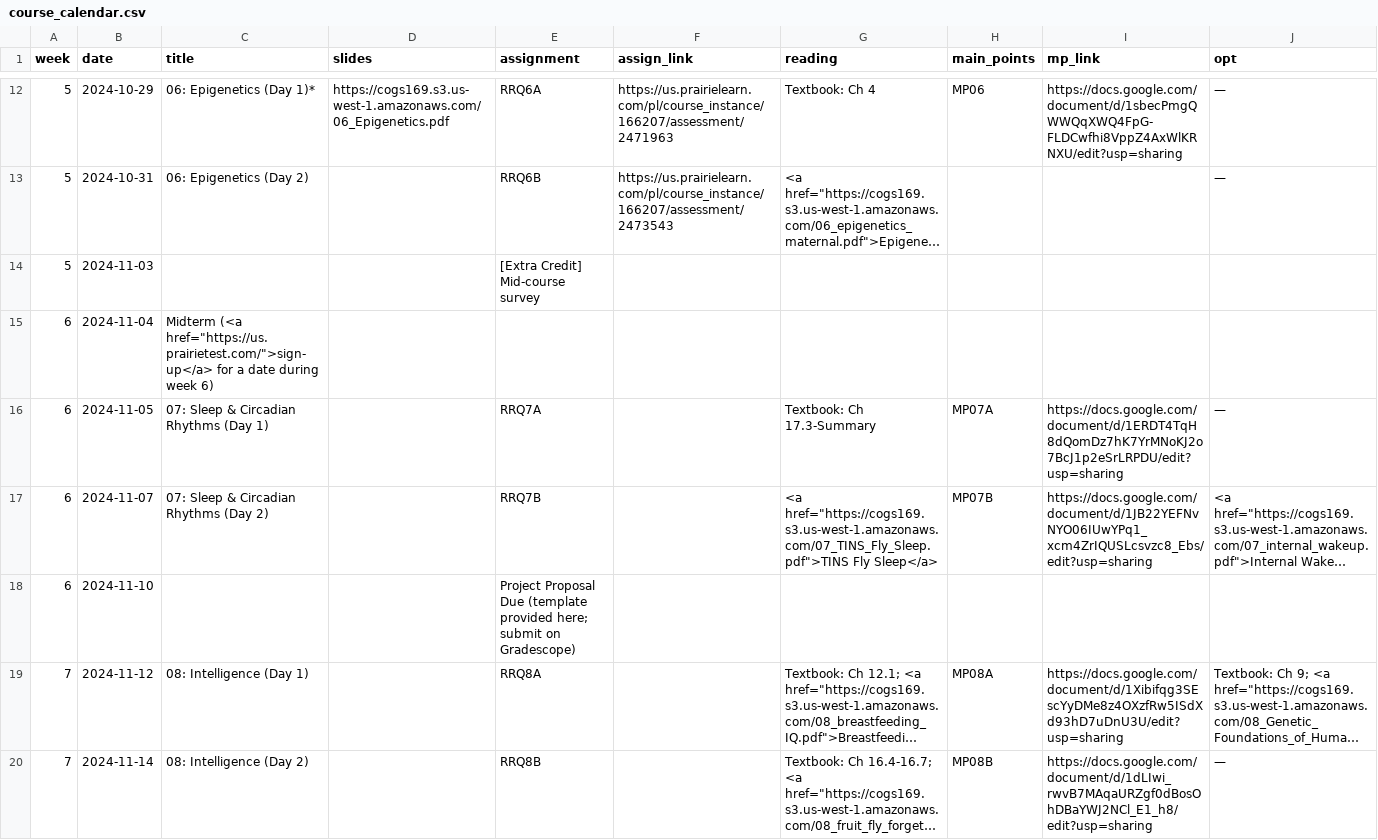
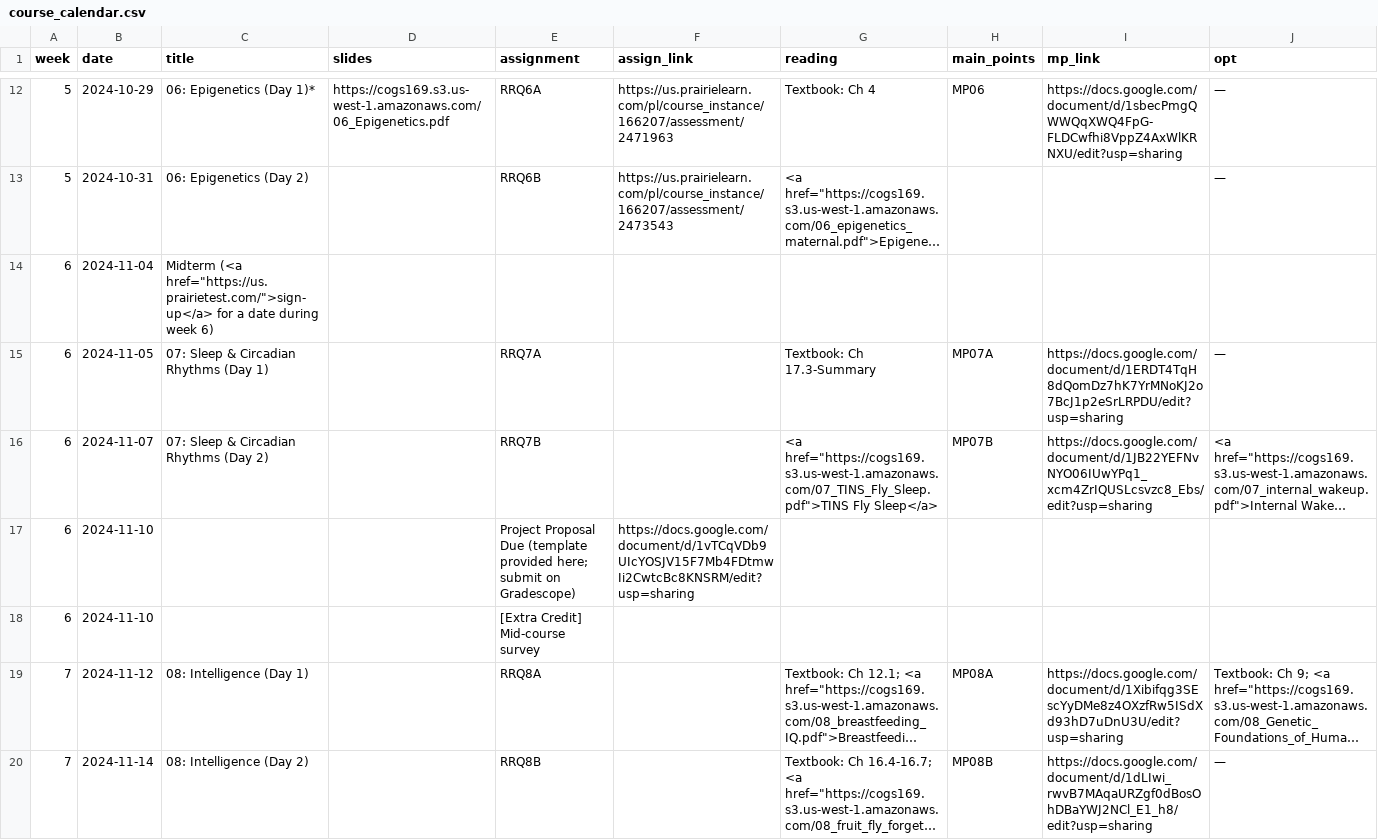
Before and after one commit to COGS169/cogs169, a CSV file: _data/fa24/course_calendar.csv, drawn as a sheet; only a part is shown, gaps mark what is left out; long unchanged cells end in …; removed rows and columns are numbered as before the commit, all else as after; the diff names each change by its address in the sheet, - before the commit and + after, or states it on an @@ line.

Commit message:
add proposal template

```diff
--- a/_data/fa24/course_calendar.csv
+++ b/_data/fa24/course_calendar.csv
-row 14: 5 | 2024-11-03 |  |  | [Extra Credit] Mid-course survey
-F17 (assign_link): (empty)
+F17 (assign_link): https://docs.google.com/document/d/1vTCqVDb9UIcYOSJV15F7Mb4FDtmwIi2CwtcBc8KNSRM/edit?usp=sharing
+row 18: 6 | 2024-11-10 |  |  | [Extra Credit] Mid-course survey
```
